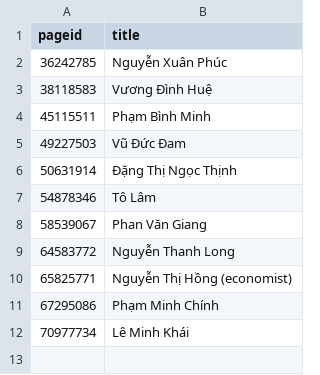
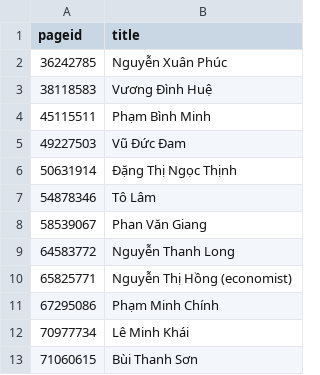
Before and after one commit to every-politician-scrapers/vietnam, a CSV file: enwiki/index.csv, drawn as a sheet; the diff names each change by its address in the sheet, - before the commit and + after, or states it on an @@ line.

```diff
--- a/enwiki/index.csv
+++ b/enwiki/index.csv
+row 13: 71060615 | Bùi Thanh Sơn
```
Also changed, not shown: 1 other file.
